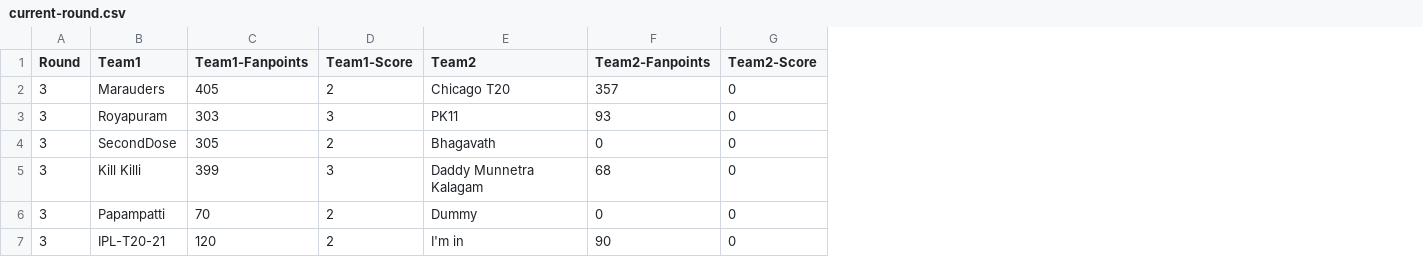
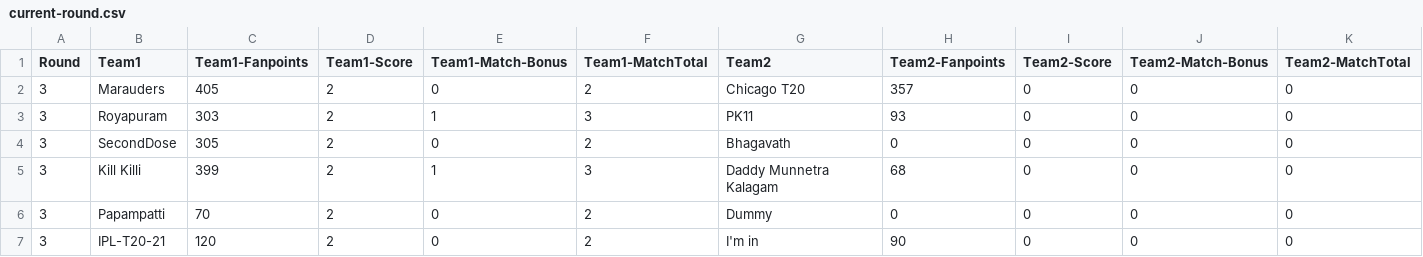
Before and after one commit to arun4by4/ipl-fantasy-scores, a CSV file: current-round.csv, drawn as a sheet; the diff names each change by its address in the sheet, - before the commit and + after, or states it on an @@ line.

```diff
--- a/current-round.csv
+++ b/current-round.csv
+column E (Team1-Match-Bonus), rows 2-7: 0 | 1 | 0 | 1 | 0 | 0
+column F (Team1-MatchTotal), rows 2-7: 2 | 3 | 2 | 3 | 2 | 2
+column J (Team2-Match-Bonus), rows 2-7: all 0
+column K (Team2-MatchTotal), rows 2-7: all 0
-D3 (Team1-Score): 3
+D3 (Team1-Score): 2
-D5 (Team1-Score): 3
+D5 (Team1-Score): 2
```
Also changed, not shown: 4 other files.
